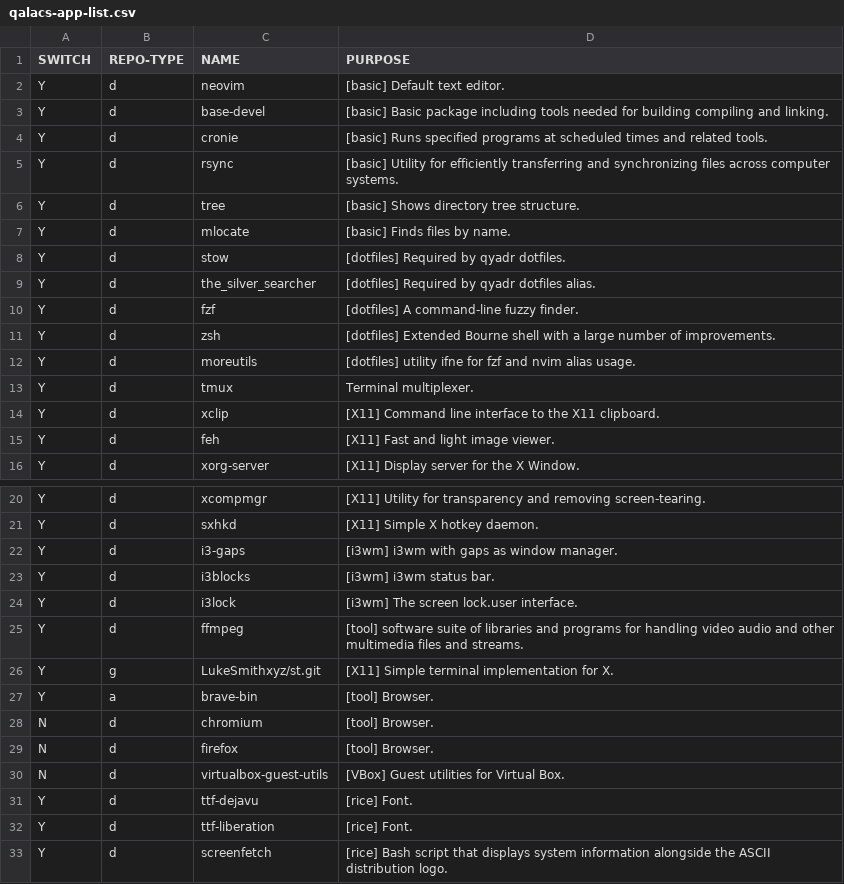
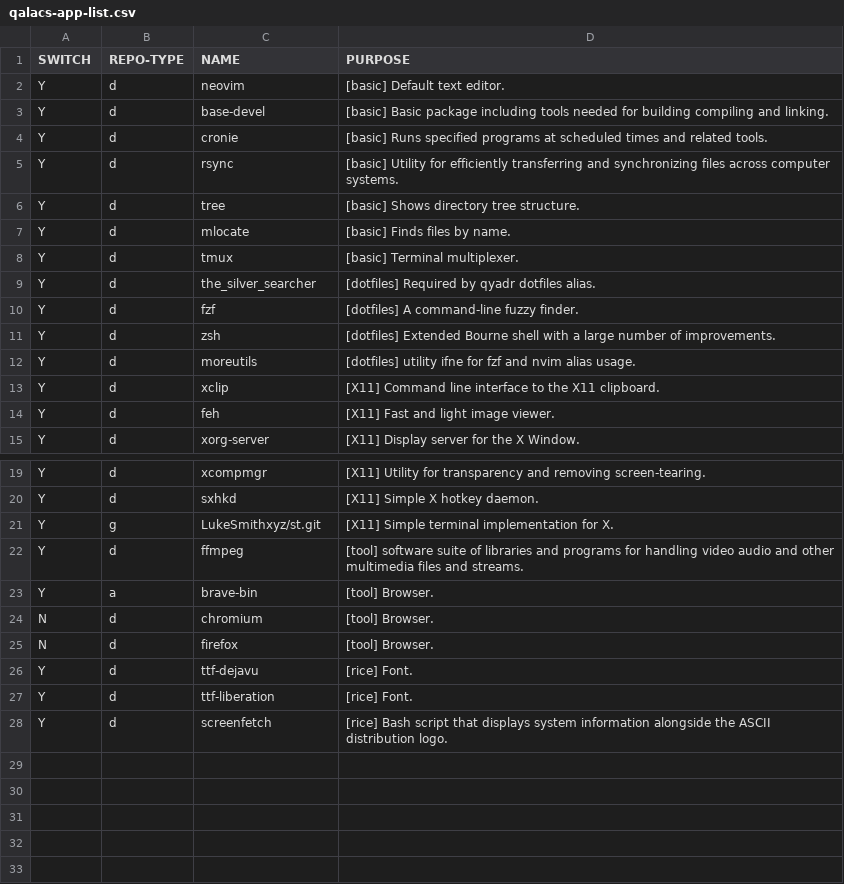
Before and after one commit to qaraluch/arch-bootstrap, a CSV file: qalacs-app-list.csv, drawn as a sheet; only a part is shown, gaps mark what is left out.

Commit message:
Remove software form the list
Mainly i3 apps.
No need stow for dotfiles.
No need virtualbox utils also.

Changes to be committed:
	modified:   qalacs-app-list.csv

List items removed:
Y,d,stow,[dotfiles] Required by qyadr dotfiles.
Y,d,i3-gaps,[i3wm] i3wm with gaps as window manager.
Y,d,i3blocks,[i3wm] i3wm status bar.
Y,d,i3lock,[i3wm] The screen lock.user interface.
N,d,virtualbox-guest-utils,[VBox] Guest utilities for Virtual Box.

```diff
--- a/qalacs-app-list.csv
+++ b/qalacs-app-list.csv
@@ -7,3 +7,3 @@ Y,d,tree,[basic] Shows directory tree structure.
 Y,d,mlocate,[basic] Finds files by name.
-Y,d,stow,[dotfiles] Required by qyadr dotfiles.
+Y,d,tmux,[basic] Terminal multiplexer.
 Y,d,the_silver_searcher,[dotfiles] Required by qyadr dotfiles alias.
@@ -12,3 +12,2 @@ Y,d,zsh,[dotfiles] Extended Bourne shell with a large number of improvements.
 Y,d,moreutils,[dotfiles] utility ifne for fzf and nvim alias usage.
-Y,d,tmux,Terminal multiplexer.
 Y,d,xclip,[X11] Command line interface to the X11 clipboard.
@@ -21,7 +20,4 @@ Y,d,xcompmgr,[X11] Utility for transparency and removing screen-tearing.
 Y,d,sxhkd,[X11] Simple X hotkey daemon.
-Y,d,i3-gaps,[i3wm] i3wm with gaps as window manager.
-Y,d,i3blocks,[i3wm] i3wm status bar.
-Y,d,i3lock,[i3wm] The screen lock.user interface.
+Y,g,LukeSmithxyz/st.git,[X11] Simple terminal implementation for X.
 Y,d,ffmpeg,[tool] software suite of libraries and programs for handling video audio and other multimedia files and streams.
-Y,g,LukeSmithxyz/st.git,[X11] Simple terminal implementation for X.
 Y,a,brave-bin,[tool] Browser.
@@ -29,3 +25,2 @@ N,d,chromium,[tool] Browser.
 N,d,firefox,[tool] Browser.
-N,d,virtualbox-guest-utils,[VBox] Guest utilities for Virtual Box.
 Y,d,ttf-dejavu,[rice] Font.
```
